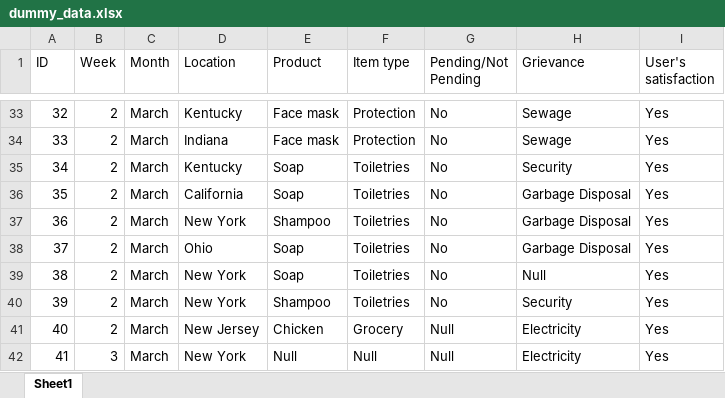
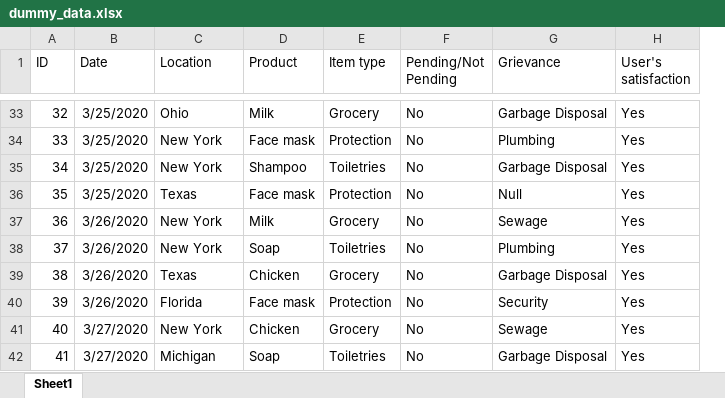
Before and after one commit to jtan024/converse, an Excel workbook: dummy_data.xlsx, sheet Sheet1, drawn as a sheet; only a part is shown, gaps mark what is left out; values as stored, in another font and other column widths than the file's, no borders; removed rows and columns are numbered as before the commit, all else as after; the diff covers the shown part only; the diff names each change by its address in the sheet, - before the commit and + after, or states it on an @@ line.

```diff
--- a/dummy_data.xlsx (sheet Sheet1)
+++ b/dummy_data.xlsx (sheet Sheet1)
-column B (Week), rows 33-42: 2 | 2 | 2 | 2 | 2 | 2 | 2 | 2 | 2 | 3
-column C (Month), rows 33-42: all March
+column B (Date), rows 33-42: 3/25/2020 | 3/25/2020 | 3/25/2020 | 3/25/2020 | 3/26/2020 | 3/26/2020 | 3/26/2020 | 3/26/2020 | 3/27/2020 | 3/27/2020
-C33 (Location): Kentucky
+C33 (Location): Ohio
-D33 (Product): Face mask
+D33 (Product): Milk
-E33 (Item type): Protection
+E33 (Item type): Grocery
-G33 (Grievance): Sewage
+G33 (Grievance): Garbage Disposal
-C34 (Location): Indiana
+C34 (Location): New York
-G34 (Grievance): Sewage
+G34 (Grievance): Plumbing
-C35 (Location): Kentucky
+C35 (Location): New York
-D35 (Product): Soap
+D35 (Product): Shampoo
-G35 (Grievance): Security
+G35 (Grievance): Garbage Disposal
-C36 (Location): California
+C36 (Location): Texas
-D36 (Product): Soap
+D36 (Product): Face mask
-E36 (Item type): Toiletries
+E36 (Item type): Protection
-G36 (Grievance): Garbage Disposal
+G36 (Grievance): Null
-D37 (Product): Shampoo
+D37 (Product): Milk
-E37 (Item type): Toiletries
+E37 (Item type): Grocery
-G37 (Grievance): Garbage Disposal
+G37 (Grievance): Sewage
-C38 (Location): Ohio
+C38 (Location): New York
-G38 (Grievance): Garbage Disposal
+G38 (Grievance): Plumbing
-C39 (Location): New York
+C39 (Location): Texas
-D39 (Product): Soap
+D39 (Product): Chicken
-E39 (Item type): Toiletries
+E39 (Item type): Grocery
-G39 (Grievance): Null
+G39 (Grievance): Garbage Disposal
-C40 (Location): New York
+C40 (Location): Florida
-D40 (Product): Shampoo
+D40 (Product): Face mask
-E40 (Item type): Toiletries
+E40 (Item type): Protection
-C41 (Location): New Jersey
+C41 (Location): New York
-F41:F42 (Pending/Not Pending): Null
+F41:F42 (Pending/Not Pending): No
-G41 (Grievance): Electricity
+G41 (Grievance): Sewage
-C42 (Location): New York
+C42 (Location): Michigan
-D42 (Product): Null
+D42 (Product): Soap
-E42 (Item type): Null
+E42 (Item type): Toiletries
-G42 (Grievance): Electricity
+G42 (Grievance): Garbage Disposal
```
Also changed, not shown: 224 edited cells elsewhere in this sheet.
